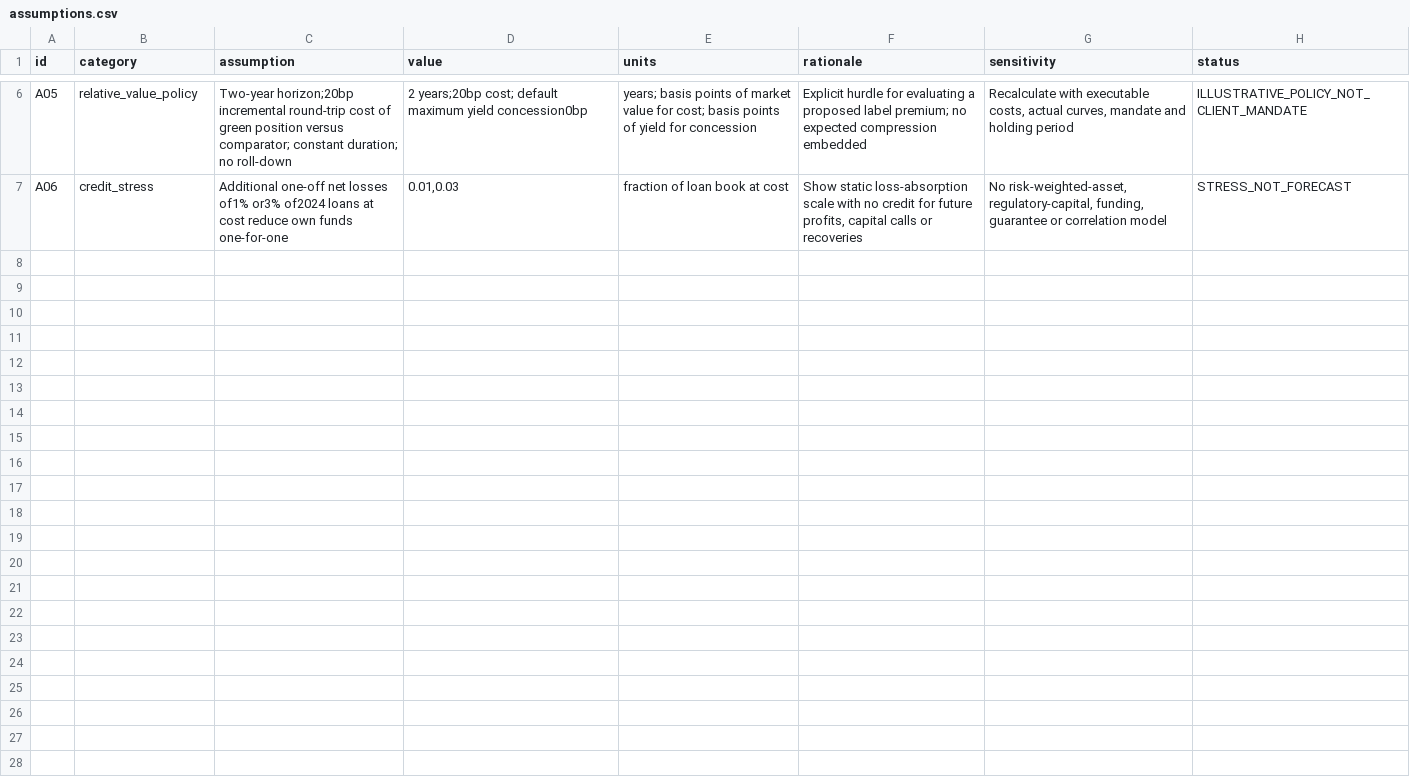
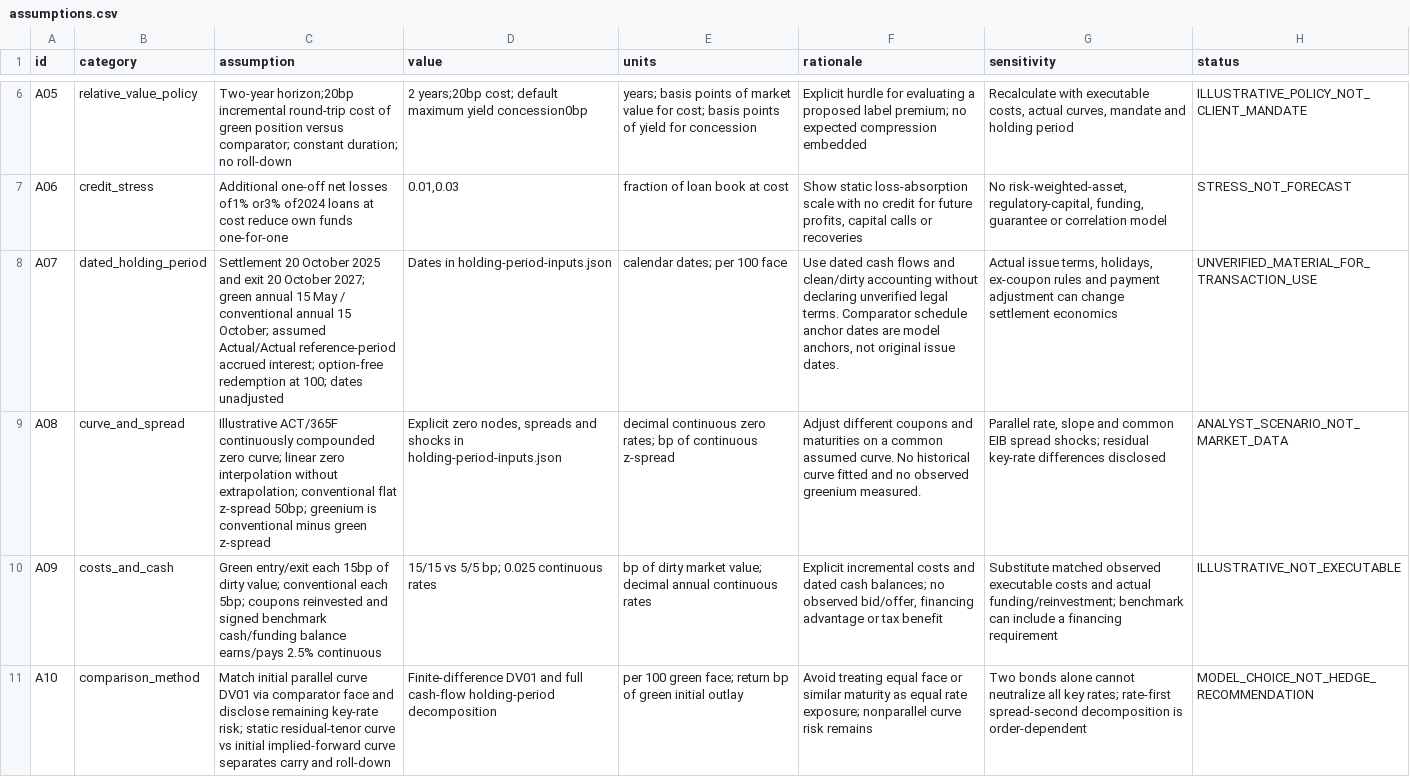
Before and after one commit to HHFinAi/Sustainable-Bond-Diligence-Agent, a CSV file: examples/research/eib-eugb-2037/assumptions.csv, drawn as a sheet; only a part is shown, gaps mark what is left out; the diff names each change by its address in the sheet, - before the commit and + after, or states it on an @@ line.

Commit message:
Extend EIB historical relative-value analysis and quote gates

```diff
--- a/examples/research/eib-eugb-2037/assumptions.csv
+++ b/examples/research/eib-eugb-2037/assumptions.csv
+row 8: A07 | dated_holding_period | Settlement 20 October 2025 and exit 20 October 2027; green annual 15 May / conventional annual 15 October; assumed Actual/Actual reference-period accrued interest; option-free redemption at 100; dates unadjusted | Dates in holding-period-inputs.json | calendar dates; per 100 face | Use dated cash flows and clean/dirty accounting without declaring unverified legal terms. Comparator schedule anchor dates are model anchors, not original issue dates. | Actual issue terms, holidays, ex-coupon rules and payment adjustment can change settlement economics | UNVERIFIED_MATERIAL_FOR_TRANSACTION_USE
+row 9: A08 | curve_and_spread | Illustrative ACT/365F continuously compounded zero curve; linear zero interpolation without extrapolation; conventional flat z-spread 50bp; greenium is conventional minus green z-spread | Explicit zero nodes, spreads and shocks in holding-period-inputs.json | decimal continuous zero rates; bp of continuous z-spread | Adjust different coupons and maturities on a common assumed curve. No historical curve fitted and no observed greenium measured. | Parallel rate, slope and common EIB spread shocks; residual key-rate differences disclosed | ANALYST_SCENARIO_NOT_MARKET_DATA
+row 10: A09 | costs_and_cash | Green entry/exit each 15bp of dirty value; conventional each 5bp; coupons reinvested and signed benchmark cash/funding balance earns/pays 2.5% continuous | 15/15 vs 5/5 bp; 0.025 continuous rates | bp of dirty market value; decimal annual continuous rates | Explicit incremental costs and dated cash balances; no observed bid/offer, financing advantage or tax benefit | Substitute matched observed executable costs and actual funding/reinvestment; benchmark can include a financing requirement | ILLUSTRATIVE_NOT_EXECUTABLE
+row 11: A10 | comparison_method | Match initial parallel curve DV01 via comparator face and disclose remaining key-rate risk; static residual-tenor curve vs initial implied-forward curve separates carry and roll-down | Finite-difference DV01 and full cash-flow holding-period decomposition | per 100 green face; return bp of green initial outlay | Avoid treating equal face or similar maturity as equal rate exposure; nonparallel curve risk remains | Two bonds alone cannot neutralize all key rates; rate-first spread-second decomposition is order-dependent | MODEL_CHOICE_NOT_HEDGE_RECOMMENDATION
```
Also changed, not shown: examples/research/eib-eugb-2037/sources.csv, 30 other files.
